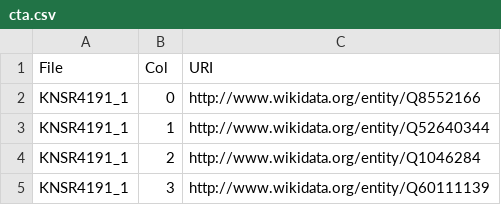
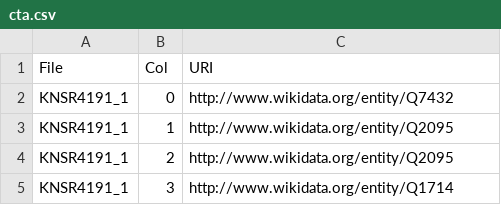
Before and after one commit to jeanpetitt/Inf4188, a CSV file: file1/output/wikidata/cta.csv, drawn as a sheet.

```diff
--- a/file1/output/wikidata/cta.csv
+++ b/file1/output/wikidata/cta.csv
@@ -1,5 +1,5 @@
 File,Col,URI
-KNSR4191_1,0,http://www.wikidata.org/entity/Q8552166
-KNSR4191_1,1,http://www.wikidata.org/entity/Q52640344
-KNSR4191_1,2,http://www.wikidata.org/entity/Q1046284
-KNSR4191_1,3,http://www.wikidata.org/entity/Q60111139
+KNSR4191_1,0,http://www.wikidata.org/entity/Q7432
+KNSR4191_1,1,http://www.wikidata.org/entity/Q2095
+KNSR4191_1,2,http://www.wikidata.org/entity/Q2095
+KNSR4191_1,3,http://www.wikidata.org/entity/Q1714
```
Also changed, not shown: file1/output/foodon/cea.csv, file1/output/foodon/cta.csv, 1 other file.
